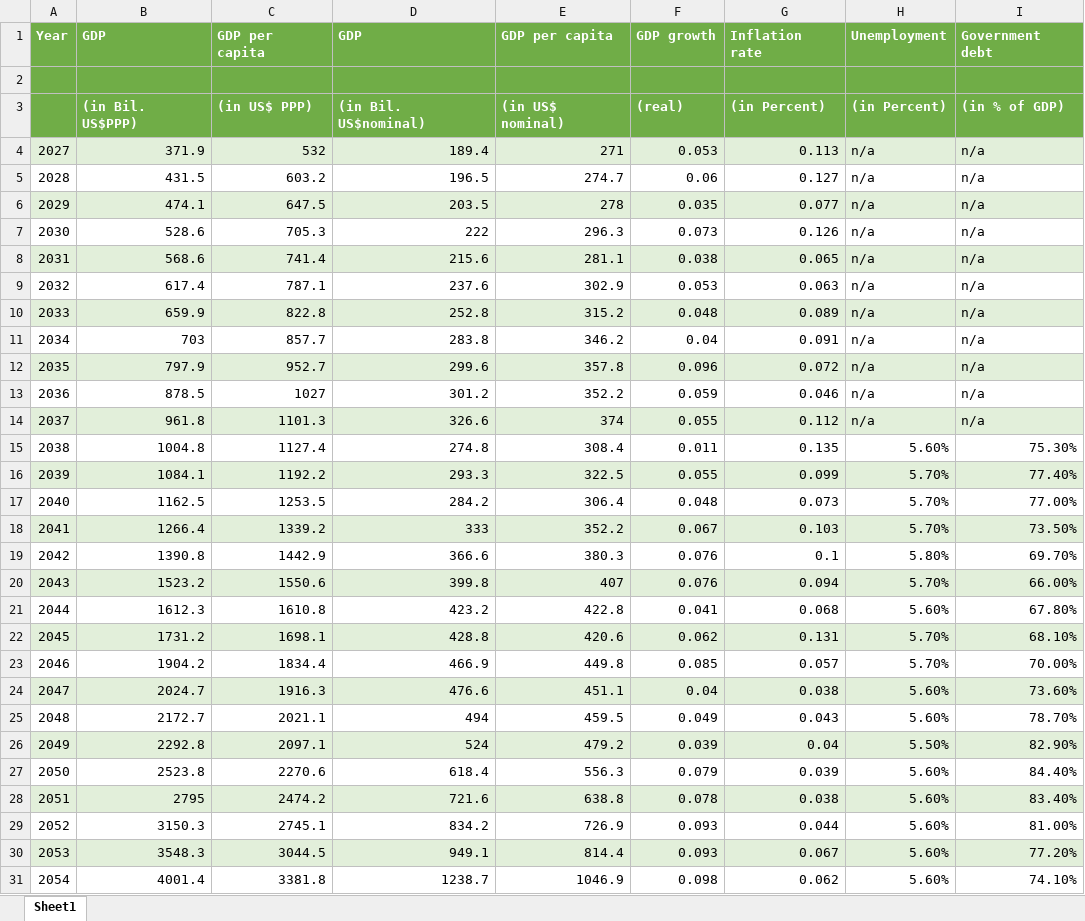
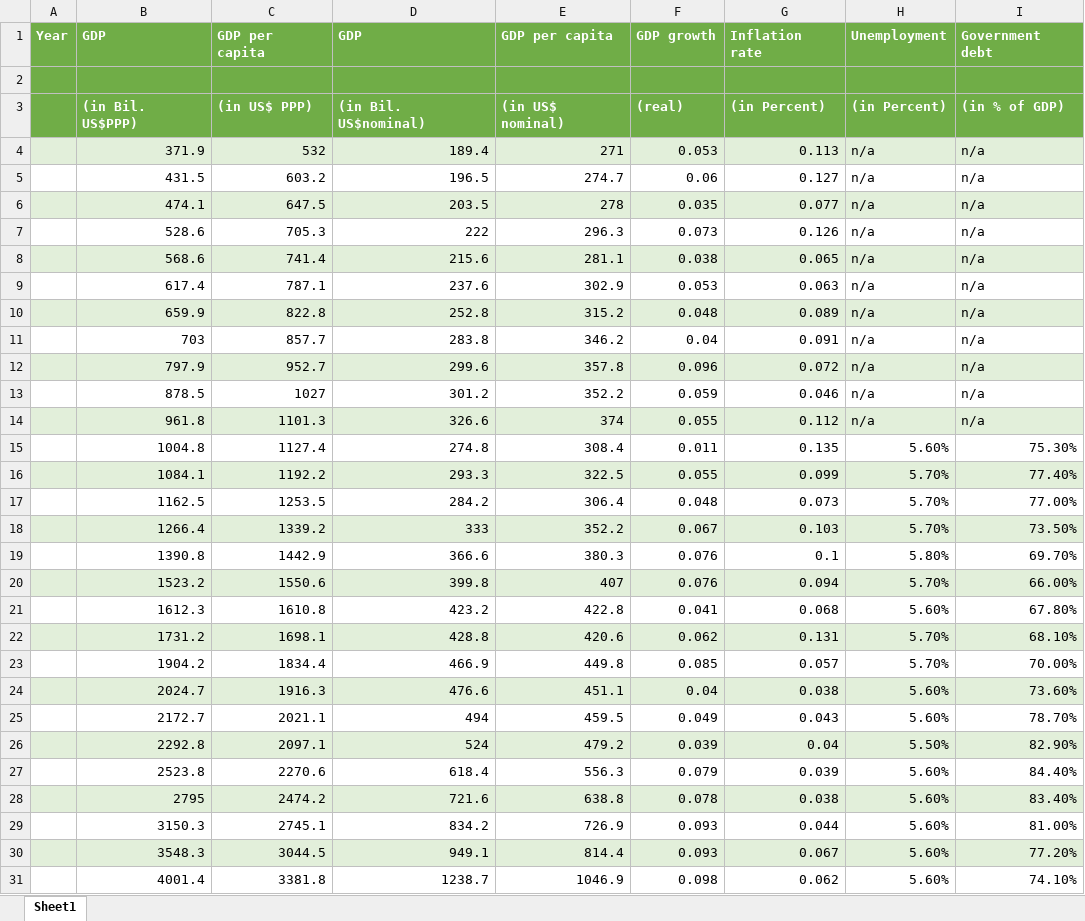
Before and after one commit to amylokh/BI-Dashboards, an Excel workbook: Trying auto refresh data.xlsx, sheet Sheet1, drawn as a sheet; only a part is shown; values as stored, in another font and other column widths than the file's, no borders; the diff covers the shown part only; the diff names each change by its address in the sheet, - before the commit and + after, or states it on an @@ line.

Commit message:
Update data

```diff
--- a/Trying auto refresh data.xlsx (sheet Sheet1)
+++ b/Trying auto refresh data.xlsx (sheet Sheet1)
-A4: 2027
+A4: (empty)
-A5: 2028
+A5: (empty)
-A6: 2029
+A6: (empty)
-A7: 2030
+A7: (empty)
-A8: 2031
+A8: (empty)
-A9: 2032
+A9: (empty)
-A10: 2033
+A10: (empty)
-A11: 2034
+A11: (empty)
-A12: 2035
+A12: (empty)
-A13: 2036
+A13: (empty)
-A14: 2037
+A14: (empty)
-A15: 2038
+A15: (empty)
-A16: 2039
+A16: (empty)
-A17: 2040
+A17: (empty)
-A18: 2041
+A18: (empty)
-A19: 2042
+A19: (empty)
-A20: 2043
+A20: (empty)
-A21: 2044
+A21: (empty)
-A22: 2045
+A22: (empty)
-A23: 2046
+A23: (empty)
-A24: 2047
+A24: (empty)
-A25: 2048
+A25: (empty)
-A26: 2049
+A26: (empty)
-A27: 2050
+A27: (empty)
-A28: 2051
+A28: (empty)
-A29: 2052
+A29: (empty)
-A30: 2053
+A30: (empty)
-A31: 2054
+A31: (empty)
```
Also changed, not shown: 20 edited cells elsewhere in this sheet.
